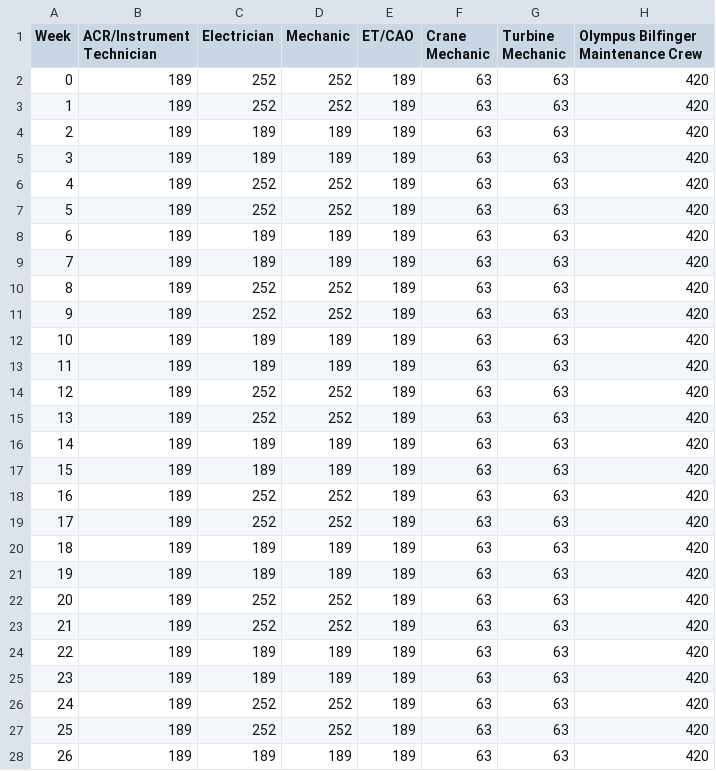
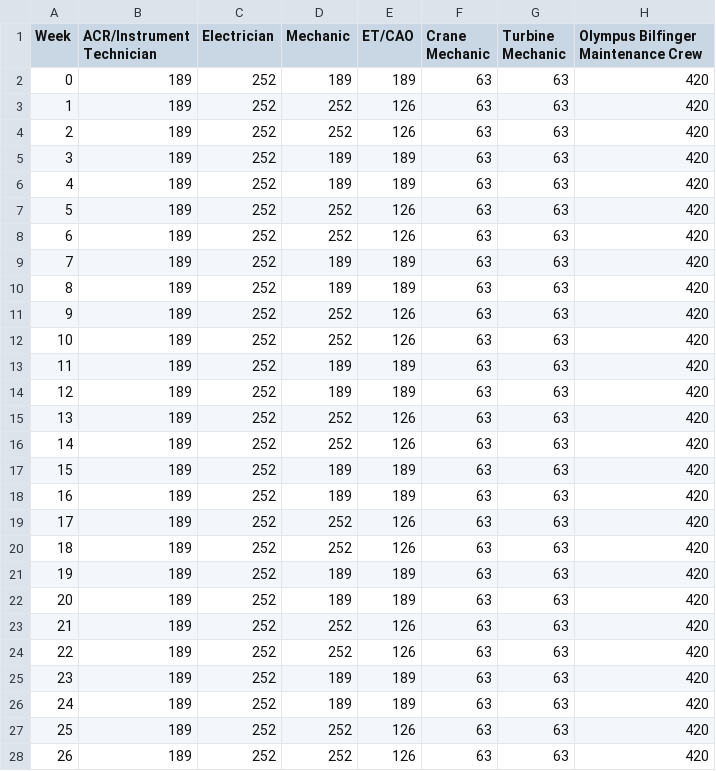
Before and after one commit to sridharavc100/Constrainer, a CSV file: Olympus_capacity.csv, drawn as a sheet; only a part is shown; the diff covers the shown part only.

```diff
--- a/Olympus_capacity.csv
+++ b/Olympus_capacity.csv
@@ -1,28 +1,28 @@
 Week,ACR/Instrument Technician,Electrician,Mechanic,ET/CAO,Crane Mechanic,Turbine Mechanic,Olympus Bilfinger Maintenance Crew
-0,189,252,252,189,63,63,420
-1,189,252,252,189,63,63,420
-2,189,189,189,189,63,63,420
-3,189,189,189,189,63,63,420
-4,189,252,252,189,63,63,420
-5,189,252,252,189,63,63,420
-6,189,189,189,189,63,63,420
-7,189,189,189,189,63,63,420
-8,189,252,252,189,63,63,420
-9,189,252,252,189,63,63,420
-10,189,189,189,189,63,63,420
-11,189,189,189,189,63,63,420
-12,189,252,252,189,63,63,420
-13,189,252,252,189,63,63,420
-14,189,189,189,189,63,63,420
-15,189,189,189,189,63,63,420
-16,189,252,252,189,63,63,420
-17,189,252,252,189,63,63,420
-18,189,189,189,189,63,63,420
-19,189,189,189,189,63,63,420
-20,189,252,252,189,63,63,420
-21,189,252,252,189,63,63,420
-22,189,189,189,189,63,63,420
-23,189,189,189,189,63,63,420
-24,189,252,252,189,63,63,420
-25,189,252,252,189,63,63,420
-26,189,189,189,189,63,63,420
+0,189,252,189,189,63,63,420
+1,189,252,252,126,63,63,420
+2,189,252,252,126,63,63,420
+3,189,252,189,189,63,63,420
+4,189,252,189,189,63,63,420
+5,189,252,252,126,63,63,420
+6,189,252,252,126,63,63,420
+7,189,252,189,189,63,63,420
+8,189,252,189,189,63,63,420
+9,189,252,252,126,63,63,420
+10,189,252,252,126,63,63,420
+11,189,252,189,189,63,63,420
+12,189,252,189,189,63,63,420
+13,189,252,252,126,63,63,420
+14,189,252,252,126,63,63,420
+15,189,252,189,189,63,63,420
+16,189,252,189,189,63,63,420
+17,189,252,252,126,63,63,420
+18,189,252,252,126,63,63,420
+19,189,252,189,189,63,63,420
+20,189,252,189,189,63,63,420
+21,189,252,252,126,63,63,420
+22,189,252,252,126,63,63,420
+23,189,252,189,189,63,63,420
+24,189,252,189,189,63,63,420
+25,189,252,252,126,63,63,420
+26,189,252,252,126,63,63,420
```
Also changed, not shown: 43 edited cells elsewhere in this file, ursa_capacity.csv, 14 other files.
